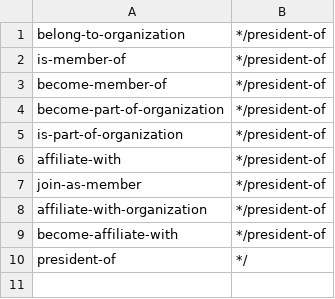
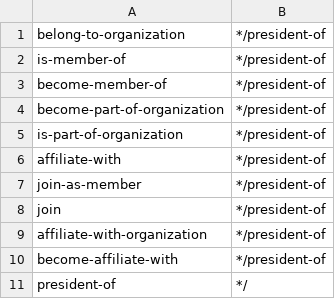
Before and after one commit to yanaiela/lm_meaning, a TSV file: data/pattern_data/P463_entailment_lemmas.tsv, drawn as a sheet.

Commit message:
Added missing lemma to P463

```diff
--- a/data/pattern_data/P463_entailment_lemmas.tsv
+++ b/data/pattern_data/P463_entailment_lemmas.tsv
@@ -7,2 +7,3 @@ affiliate-with	*/president-of
 join-as-member	*/president-of
+join	*/president-of
 affiliate-with-organization	*/president-of
```
